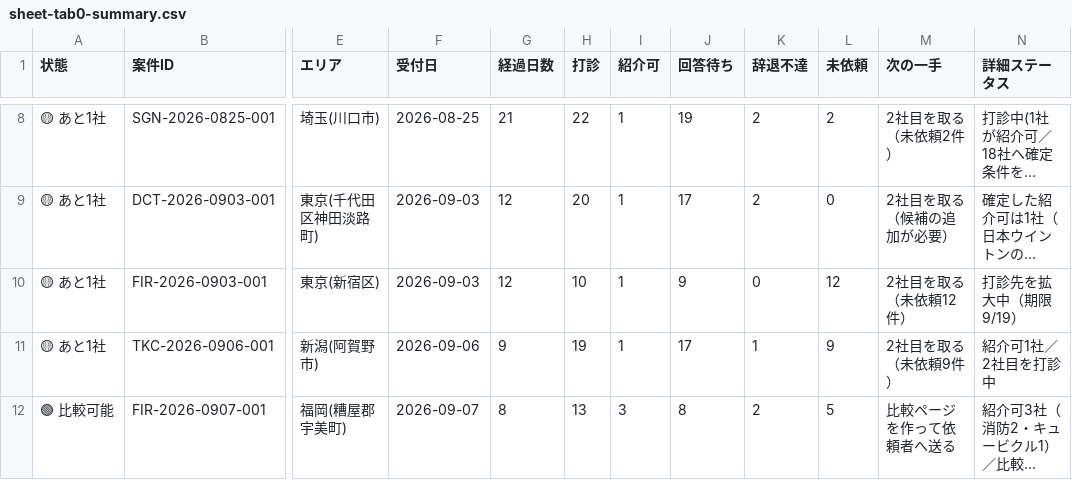
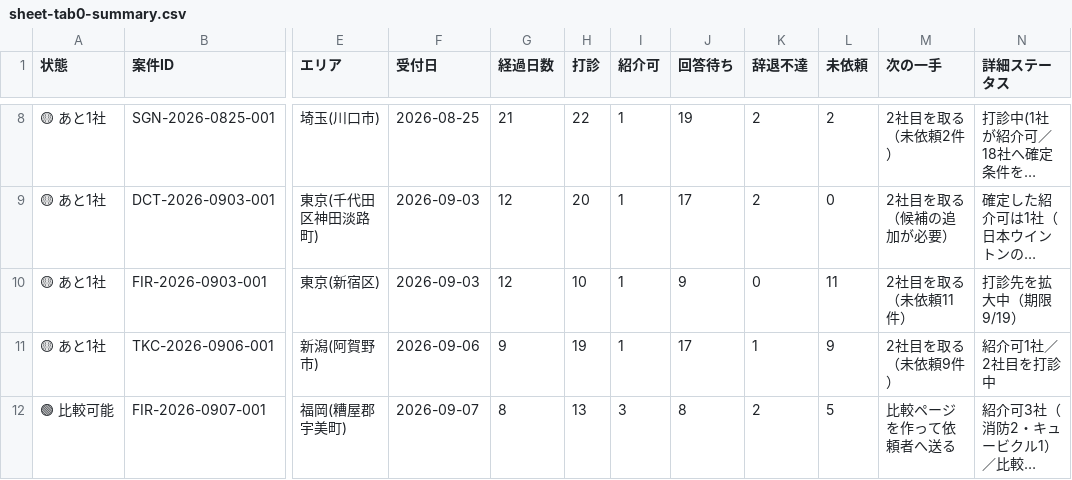
Before and after one commit to kkeisuke0407-crypto/local-support.jp, a CSV file: docs/sheet-tab0-summary.csv, drawn as a sheet; only a part is shown, gaps mark what is left out; long unchanged cells end in …; the diff names each change by its address in the sheet, - before the commit and + after, or states it on an @@ line.

```diff
--- a/docs/sheet-tab0-summary.csv
+++ b/docs/sheet-tab0-summary.csv
-L10 (未依頼): 12
+L10 (未依頼): 11
-M10 (次の一手): 2社目を取る（未依頼12件）
+M10 (次の一手): 2社目を取る（未依頼11件）
```
Also changed, not shown: docs/sheet-tab1-cases.csv, docs/sheet-tab2-quotes.csv, 2 other files.
